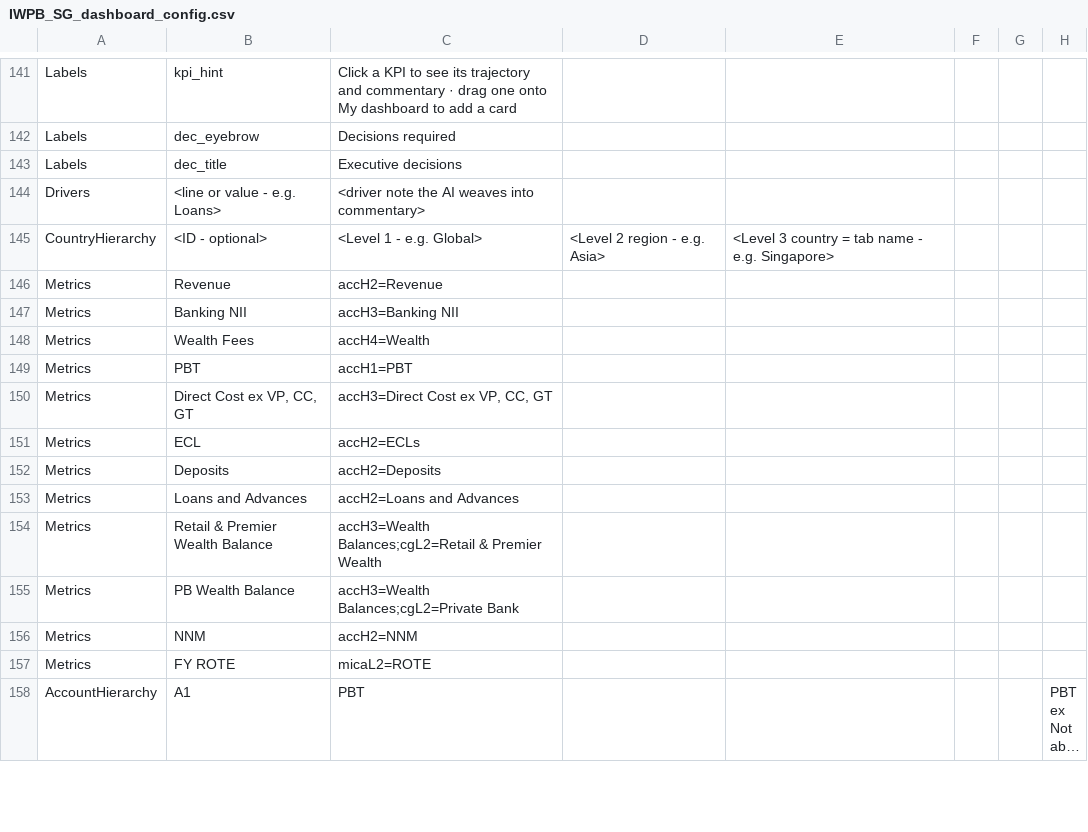
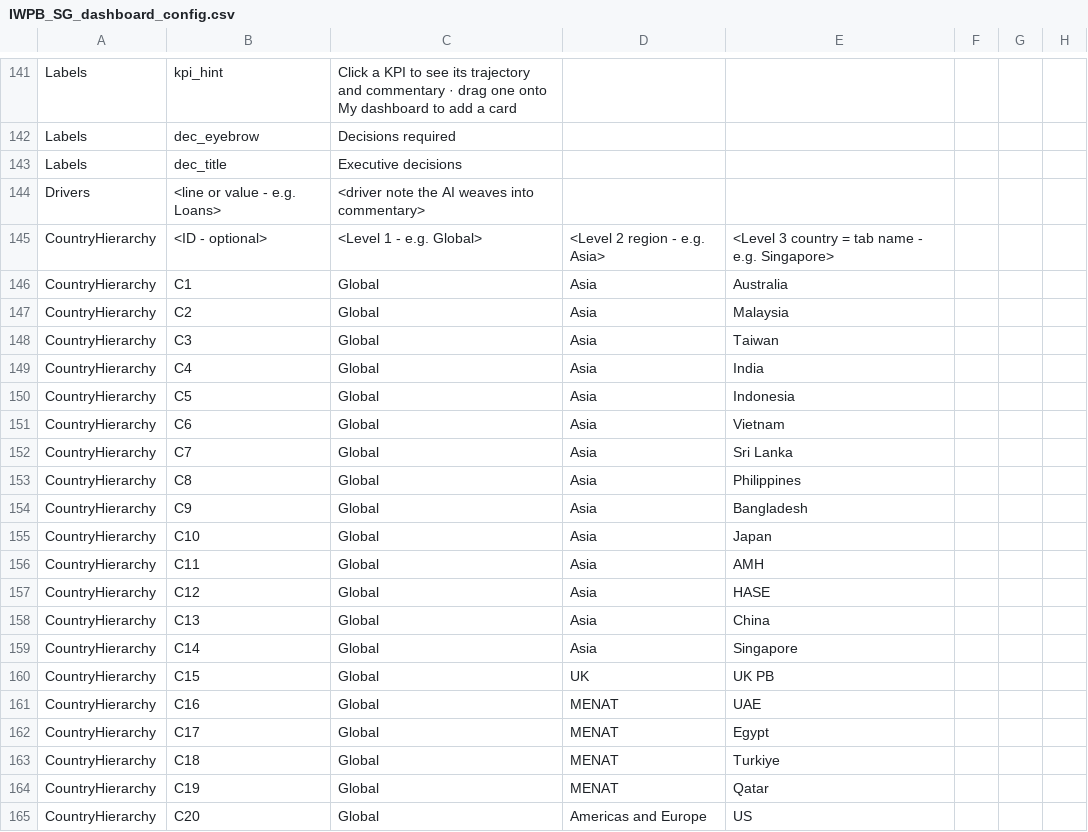
Before and after one commit to hsbprakash-jpg/Myrep, a CSV file: iwpb-sg-dashboard/IWPB_SG_dashboard_config.csv, drawn as a sheet; only a part is shown, gaps mark what is left out; the shorter side is filled out with more unchanged rows; long unchanged cells end in …; the diff covers the shown part only; the diff names each change by its address in the sheet, - before the commit and + after, or states it on an @@ line.

```diff
--- a/iwpb-sg-dashboard/IWPB_SG_dashboard_config.csv
+++ b/iwpb-sg-dashboard/IWPB_SG_dashboard_config.csv
+row 146: CountryHierarchy | C1 | Global | Asia | Australia
+row 147: CountryHierarchy | C2 | Global | Asia | Malaysia
+row 148: CountryHierarchy | C3 | Global | Asia | Taiwan
+row 149: CountryHierarchy | C4 | Global | Asia | India
+row 150: CountryHierarchy | C5 | Global | Asia | Indonesia
+row 151: CountryHierarchy | C6 | Global | Asia | Vietnam
+row 152: CountryHierarchy | C7 | Global | Asia | Sri Lanka
+row 153: CountryHierarchy | C8 | Global | Asia | Philippines
+row 154: CountryHierarchy | C9 | Global | Asia | Bangladesh
+row 155: CountryHierarchy | C10 | Global | Asia | Japan
+row 156: CountryHierarchy | C11 | Global | Asia | AMH
+row 157: CountryHierarchy | C12 | Global | Asia | HASE
+row 158: CountryHierarchy | C13 | Global | Asia | China
+row 159: CountryHierarchy | C14 | Global | Asia | Singapore
+row 160: CountryHierarchy | C15 | Global | UK | UK PB
+row 161: CountryHierarchy | C16 | Global | MENAT | UAE
+row 162: CountryHierarchy | C17 | Global | MENAT | Egypt
+row 163: CountryHierarchy | C18 | Global | MENAT | Turkiye
+row 164: CountryHierarchy | C19 | Global | MENAT | Qatar
+row 165: CountryHierarchy | C20 | Global | Americas and Europe | US
```
Also changed, not shown: 10 added rows elsewhere in this file, 2 other files.
